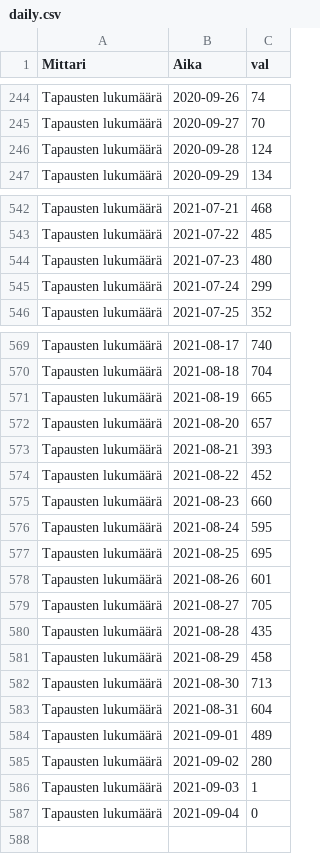
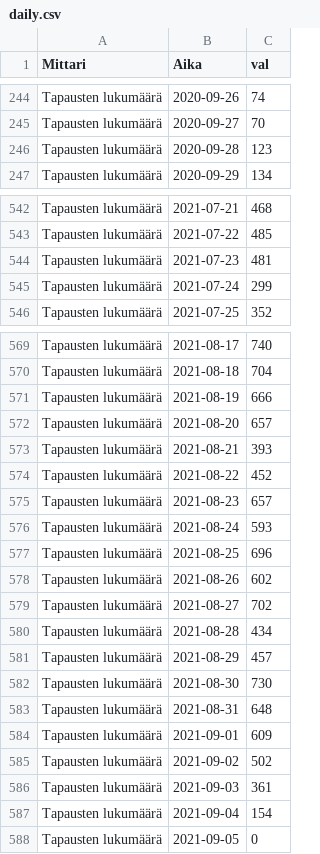
Before and after one commit to ahnl/covid-19.fi, a CSV file: data/daily.csv, drawn as a sheet; only a part is shown, gaps mark what is left out; the diff covers the shown part only.

```diff
--- a/data/daily.csv
+++ b/data/daily.csv
@@ -245,3 +245,3 @@ Tapausten lukumäärä;2020-09-26;74
 Tapausten lukumäärä;2020-09-27;70
-Tapausten lukumäärä;2020-09-28;124
+Tapausten lukumäärä;2020-09-28;123
 Tapausten lukumäärä;2020-09-29;134
@@ -543,3 +543,3 @@ Tapausten lukumäärä;2021-07-21;468
 Tapausten lukumäärä;2021-07-22;485
-Tapausten lukumäärä;2021-07-23;480
+Tapausten lukumäärä;2021-07-23;481
 Tapausten lukumäärä;2021-07-24;299
@@ -570,3 +570,3 @@ Tapausten lukumäärä;2021-08-17;740
 Tapausten lukumäärä;2021-08-18;704
-Tapausten lukumäärä;2021-08-19;665
+Tapausten lukumäärä;2021-08-19;666
 Tapausten lukumäärä;2021-08-20;657
@@ -574,14 +574,15 @@ Tapausten lukumäärä;2021-08-21;393
 Tapausten lukumäärä;2021-08-22;452
-Tapausten lukumäärä;2021-08-23;660
-Tapausten lukumäärä;2021-08-24;595
-Tapausten lukumäärä;2021-08-25;695
-Tapausten lukumäärä;2021-08-26;601
-Tapausten lukumäärä;2021-08-27;705
-Tapausten lukumäärä;2021-08-28;435
-Tapausten lukumäärä;2021-08-29;458
-Tapausten lukumäärä;2021-08-30;713
-Tapausten lukumäärä;2021-08-31;604
-Tapausten lukumäärä;2021-09-01;489
-Tapausten lukumäärä;2021-09-02;280
-Tapausten lukumäärä;2021-09-03;1
-Tapausten lukumäärä;2021-09-04;0
+Tapausten lukumäärä;2021-08-23;657
+Tapausten lukumäärä;2021-08-24;593
+Tapausten lukumäärä;2021-08-25;696
+Tapausten lukumäärä;2021-08-26;602
+Tapausten lukumäärä;2021-08-27;702
+Tapausten lukumäärä;2021-08-28;434
+Tapausten lukumäärä;2021-08-29;457
+Tapausten lukumäärä;2021-08-30;730
+Tapausten lukumäärä;2021-08-31;648
+Tapausten lukumäärä;2021-09-01;609
+Tapausten lukumäärä;2021-09-02;502
+Tapausten lukumäärä;2021-09-03;361
+Tapausten lukumäärä;2021-09-04;154
+Tapausten lukumäärä;2021-09-05;0
```
Also changed, not shown: 4 edited cells elsewhere in this file, data/regional.csv.
